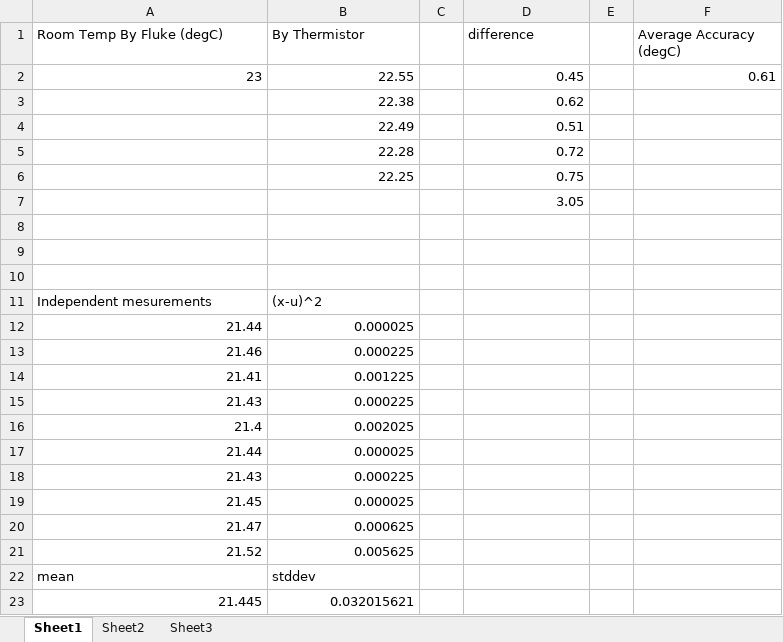
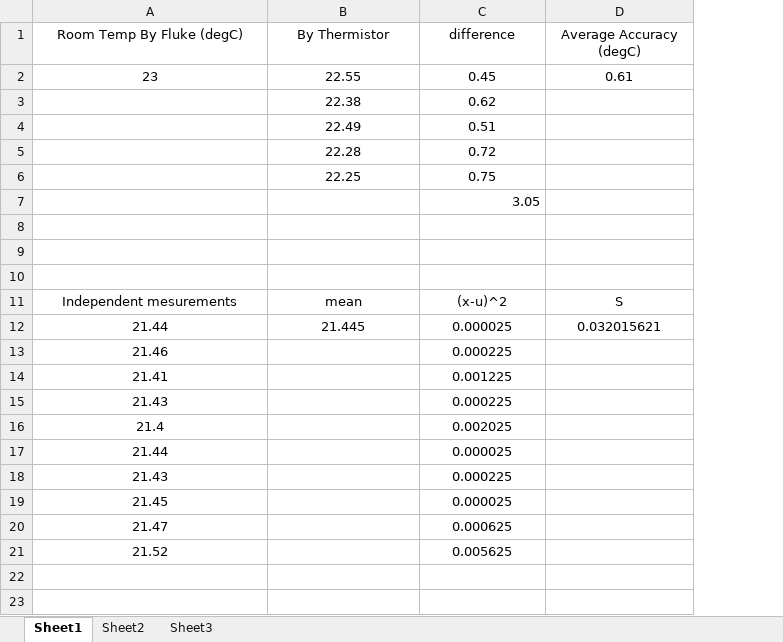
Before and after one commit to justin-nguyen-1996/Real-Time-Interfacing-Labs, an Excel workbook: Lab9-Thermistor/Deliverables/Procedure67.xlsx, sheet Sheet1, drawn as a sheet; values as stored, in another font and other column widths than the file's, no borders; removed rows and columns are numbered as before the commit, all else as after; the diff names each change by its address in the sheet, - before the commit and + after, or states it on an @@ line.

```diff
--- a/Lab9-Thermistor/Deliverables/Procedure67.xlsx (sheet Sheet1)
+++ b/Lab9-Thermistor/Deliverables/Procedure67.xlsx (sheet Sheet1)
-column C, empty
-column E, empty
-A1:B1 alignment: left
+A1:B1 alignment: center
-C1 alignment: left
+C1 alignment: center
-D1 alignment: left
+D1 alignment: center
-A2:B2 alignment: right
+A2:B2 alignment: center
-C2:C6 alignment: right
+C2:C6 alignment: center
-D2 alignment: right
+D2 alignment: center
-B3:B6 alignment: right
+B3:B6 alignment: center
-row 11: Independent mesurements | (x-u)^2
-row 12: 21.44 | 0.000025
+row 11: Independent mesurements | mean | (x-u)^2 | S
+row 12: 21.44 | 21.445 | 0.000025 | 0.032015621
-A13:A21 alignment: right
+A13:A21 alignment: center
-B13 (By Thermistor): 0.000225
+B13 (By Thermistor): (empty)
-C13 (difference): (empty)
+C13 (difference): 0.000225
-B14 (By Thermistor): 0.001225
+B14 (By Thermistor): (empty)
-C14 (difference): (empty)
+C14 (difference): 0.001225
-B15 (By Thermistor): 0.000225
+B15 (By Thermistor): (empty)
-C15 (difference): (empty)
+C15 (difference): 0.000225
-B16 (By Thermistor): 0.002025
+B16 (By Thermistor): (empty)
-C16 (difference): (empty)
+C16 (difference): 0.002025
-B17 (By Thermistor): 0.000025
+B17 (By Thermistor): (empty)
-C17 (difference): (empty)
+C17 (difference): 0.000025
-B18 (By Thermistor): 0.000225
+B18 (By Thermistor): (empty)
-C18 (difference): (empty)
+C18 (difference): 0.000225
-B19 (By Thermistor): 0.000025
+B19 (By Thermistor): (empty)
-C19 (difference): (empty)
+C19 (difference): 0.000025
-B20 (By Thermistor): 0.000625
+B20 (By Thermistor): (empty)
-C20 (difference): (empty)
+C20 (difference): 0.000625
-B21 (By Thermistor): 0.005625
+B21 (By Thermistor): (empty)
-C21 (difference): (empty)
+C21 (difference): 0.005625
-row 22: mean | stddev
-row 23: 21.445 | 0.032015621
```
Also changed, not shown: formulas that keep their value, 1 other file.
